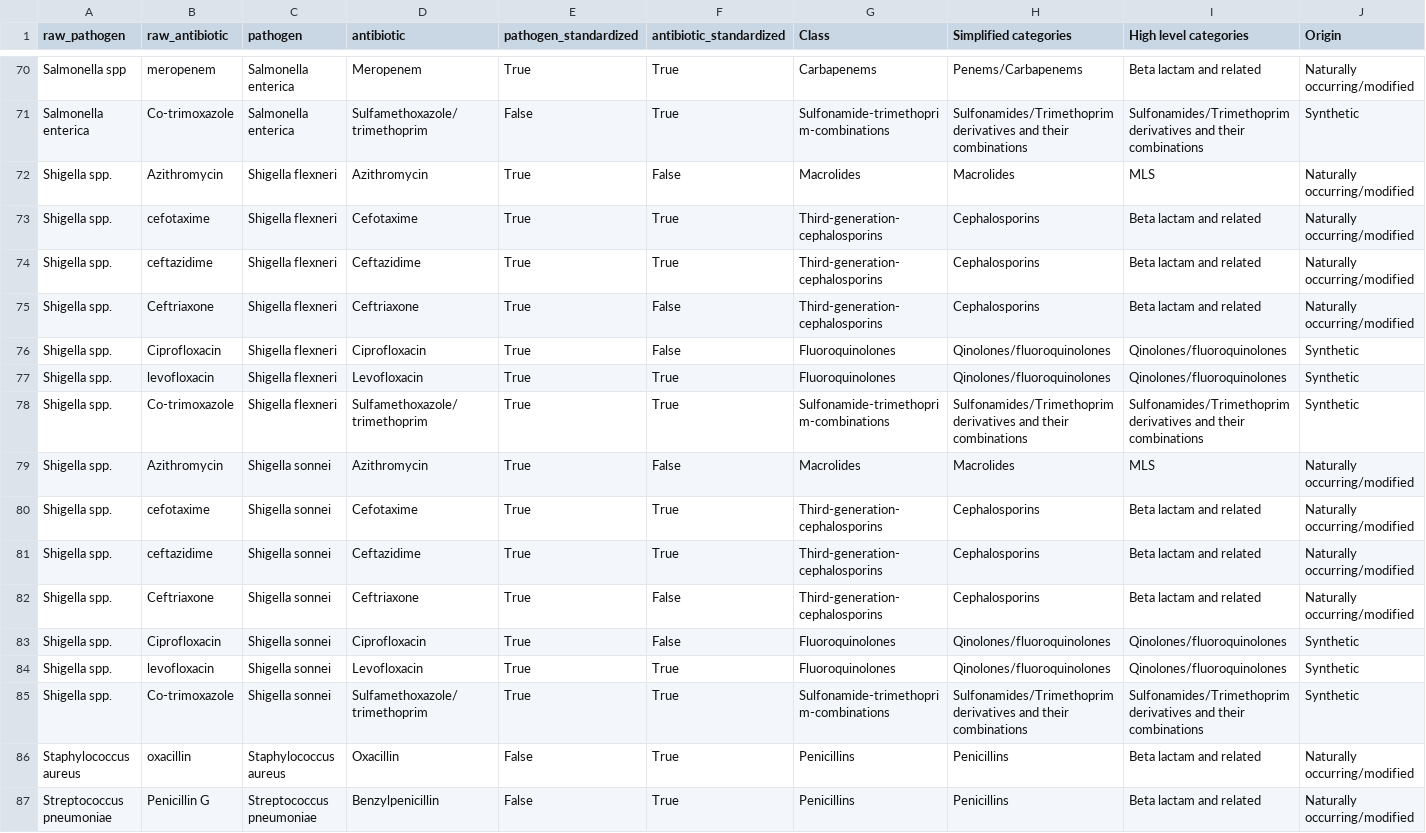
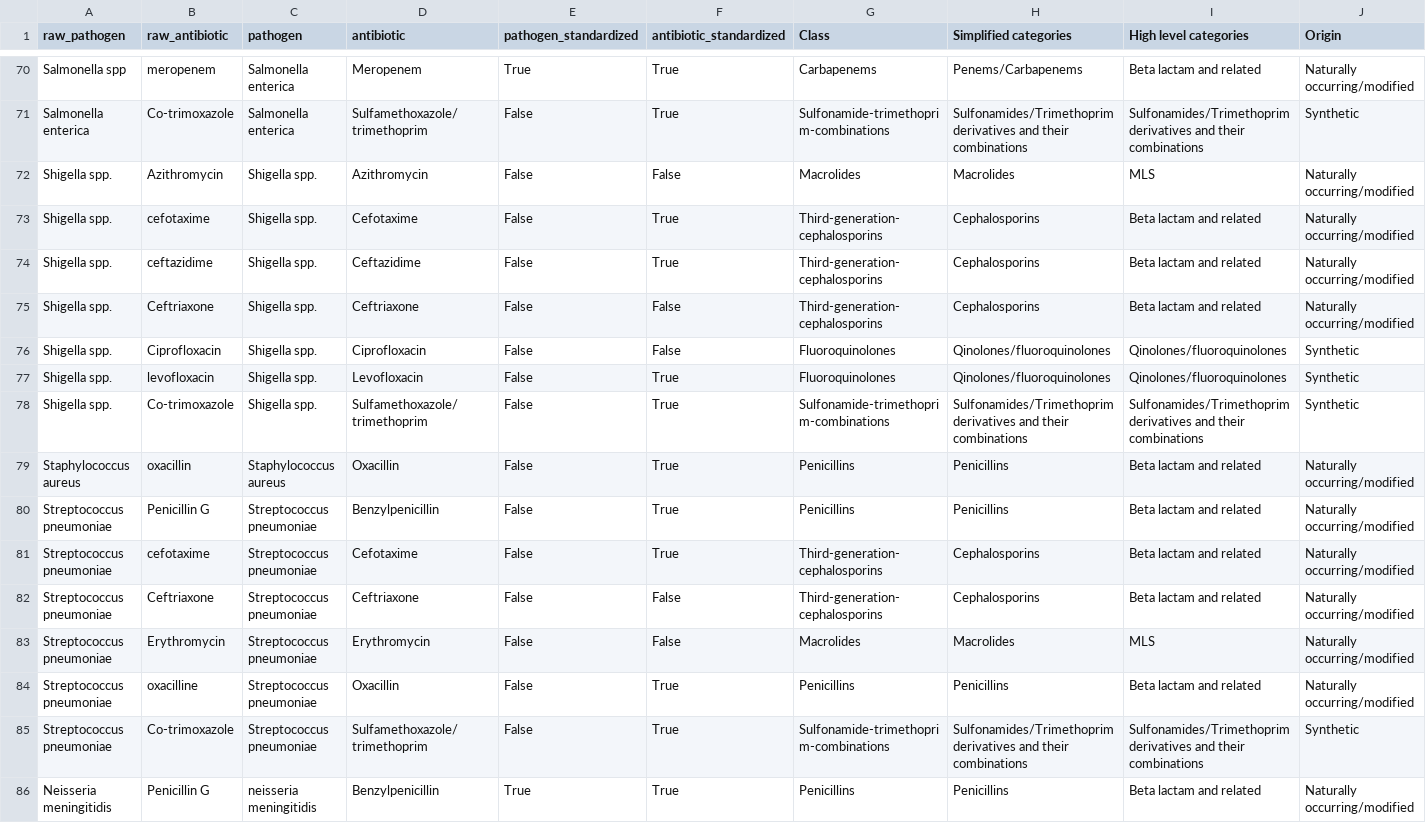
Before and after one commit to fabriziocosta/Antimicrobial-Resistance, a CSV file: assets/glass_amr_cleaned.csv, drawn as a sheet; only a part is shown, gaps mark what is left out; the shorter side is filled out with more unchanged rows.

```diff
--- a/assets/glass_amr_cleaned.csv
+++ b/assets/glass_amr_cleaned.csv
@@ -71,16 +71,9 @@ Salmonella spp,meropenem,Salmonella enterica,Meropenem,True,True,Carbapenems,Pen
 Salmonella enterica,Co-trimoxazole,Salmonella enterica,Sulfamethoxazole/trimethoprim,False,True,Sulfonamide-trimethoprim-combinations,Sulfonamides/Trimethoprim derivatives and their combinations,Sulfonamides/Trimethoprim derivatives and their combinations,Synthetic
-Shigella spp.,Azithromycin,Shigella flexneri,Azithromycin,True,False,Macrolides,Macrolides,MLS,Naturally occurring/modified
-Shigella spp.,cefotaxime,Shigella flexneri,Cefotaxime,True,True,Third-generation-cephalosporins,Cephalosporins,Beta lactam and related,Naturally occurring/modified
-Shigella spp.,ceftazidime,Shigella flexneri,Ceftazidime,True,True,Third-generation-cephalosporins,Cephalosporins,Beta lactam and related,Naturally occurring/modified
-Shigella spp.,Ceftriaxone,Shigella flexneri,Ceftriaxone,True,False,Third-generation-cephalosporins,Cephalosporins,Beta lactam and related,Naturally occurring/modified
-Shigella spp.,Ciprofloxacin,Shigella flexneri,Ciprofloxacin,True,False,Fluoroquinolones,Qinolones/fluoroquinolones,Qinolones/fluoroquinolones,Synthetic
-Shigella spp.,levofloxacin,Shigella flexneri,Levofloxacin,True,True,Fluoroquinolones,Qinolones/fluoroquinolones,Qinolones/fluoroquinolones,Synthetic
-Shigella spp.,Co-trimoxazole,Shigella flexneri,Sulfamethoxazole/trimethoprim,True,True,Sulfonamide-trimethoprim-combinations,Sulfonamides/Trimethoprim derivatives and their combinations,Sulfonamides/Trimethoprim derivatives and their combinations,Synthetic
-Shigella spp.,Azithromycin,Shigella sonnei,Azithromycin,True,False,Macrolides,Macrolides,MLS,Naturally occurring/modified
-Shigella spp.,cefotaxime,Shigella sonnei,Cefotaxime,True,True,Third-generation-cephalosporins,Cephalosporins,Beta lactam and related,Naturally occurring/modified
-Shigella spp.,ceftazidime,Shigella sonnei,Ceftazidime,True,True,Third-generation-cephalosporins,Cephalosporins,Beta lactam and related,Naturally occurring/modified
-Shigella spp.,Ceftriaxone,Shigella sonnei,Ceftriaxone,True,False,Third-generation-cephalosporins,Cephalosporins,Beta lactam and related,Naturally occurring/modified
-Shigella spp.,Ciprofloxacin,Shigella sonnei,Ciprofloxacin,True,False,Fluoroquinolones,Qinolones/fluoroquinolones,Qinolones/fluoroquinolones,Synthetic
-Shigella spp.,levofloxacin,Shigella sonnei,Levofloxacin,True,True,Fluoroquinolones,Qinolones/fluoroquinolones,Qinolones/fluoroquinolones,Synthetic
-Shigella spp.,Co-trimoxazole,Shigella sonnei,Sulfamethoxazole/trimethoprim,True,True,Sulfonamide-trimethoprim-combinations,Sulfonamides/Trimethoprim derivatives and their combinations,Sulfonamides/Trimethoprim derivatives and their combinations,Synthetic
+Shigella spp.,Azithromycin,Shigella spp.,Azithromycin,False,False,Macrolides,Macrolides,MLS,Naturally occurring/modified
+Shigella spp.,cefotaxime,Shigella spp.,Cefotaxime,False,True,Third-generation-cephalosporins,Cephalosporins,Beta lactam and related,Naturally occurring/modified
+Shigella spp.,ceftazidime,Shigella spp.,Ceftazidime,False,True,Third-generation-cephalosporins,Cephalosporins,Beta lactam and related,Naturally occurring/modified
+Shigella spp.,Ceftriaxone,Shigella spp.,Ceftriaxone,False,False,Third-generation-cephalosporins,Cephalosporins,Beta lactam and related,Naturally occurring/modified
+Shigella spp.,Ciprofloxacin,Shigella spp.,Ciprofloxacin,False,False,Fluoroquinolones,Qinolones/fluoroquinolones,Qinolones/fluoroquinolones,Synthetic
+Shigella spp.,levofloxacin,Shigella spp.,Levofloxacin,False,True,Fluoroquinolones,Qinolones/fluoroquinolones,Qinolones/fluoroquinolones,Synthetic
+Shigella spp.,Co-trimoxazole,Shigella spp.,Sulfamethoxazole/trimethoprim,False,True,Sulfonamide-trimethoprim-combinations,Sulfonamides/Trimethoprim derivatives and their combinations,Sulfonamides/Trimethoprim derivatives and their combinations,Synthetic
 Staphylococcus aureus,oxacillin,Staphylococcus aureus,Oxacillin,False,True,Penicillins,Penicillins,Beta lactam and related,Naturally occurring/modified
```
Also changed, not shown: 14 other files.
